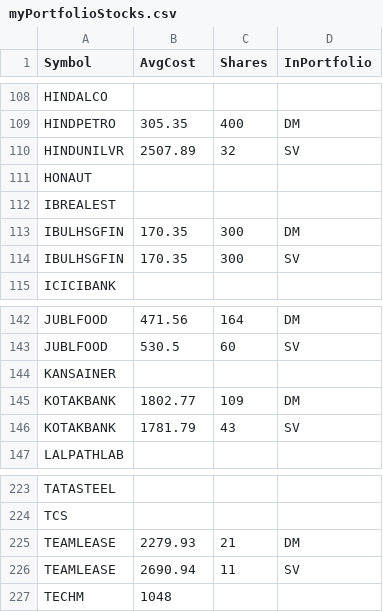
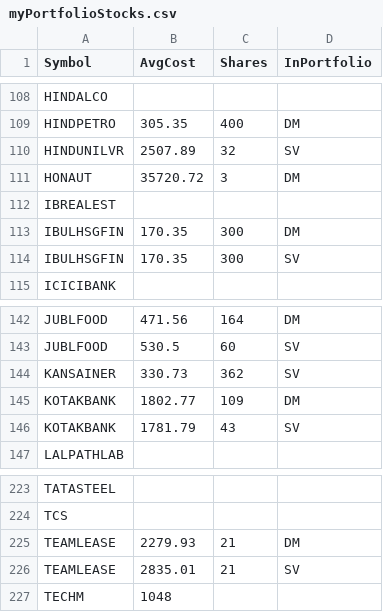
Before and after one commit to ankit-rathi/Quantvesting_v1, a CSV file: data/myPortfolioStocks.csv, drawn as a sheet; only a part is shown, gaps mark what is left out.

```diff
--- a/data/myPortfolioStocks.csv
+++ b/data/myPortfolioStocks.csv
@@ -110,3 +110,3 @@ HINDPETRO,305.35,400,DM
 HINDUNILVR,2507.89,32,SV
-HONAUT,,,
+HONAUT,35720.72,3,DM
 IBREALEST,,,
@@ -143,3 +143,3 @@ JUBLFOOD,471.56,164,DM
 JUBLFOOD,530.5,60,SV
-KANSAINER,,,
+KANSAINER,330.73,362,SV
 KOTAKBANK,1802.77,109,DM
@@ -225,3 +225,3 @@ TCS,,,
 TEAMLEASE,2279.93,21,DM
-TEAMLEASE,2690.94,11,SV
+TEAMLEASE,2835.01,21,SV
 TECHM,1048,,
```
Also changed, not shown: data/myProspectsScrips.csv.
